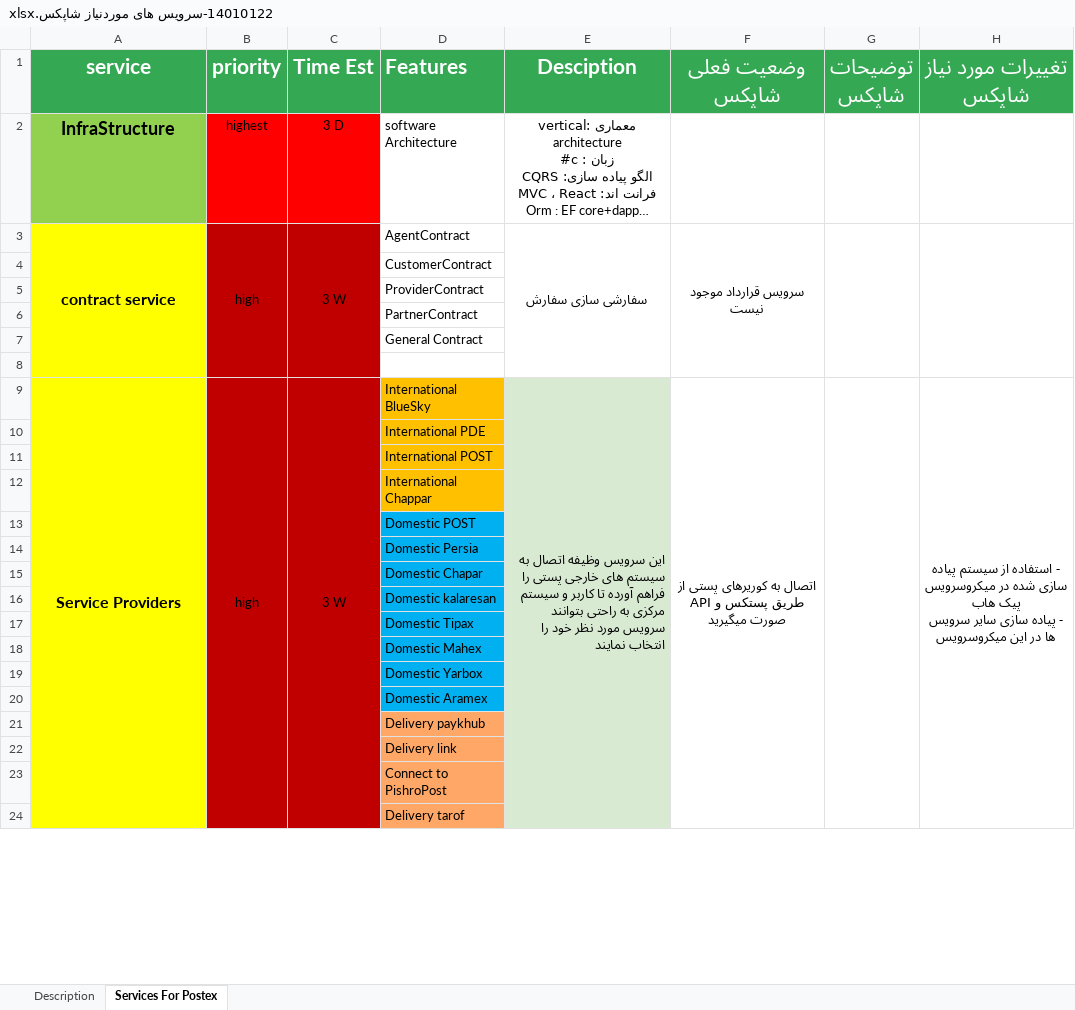
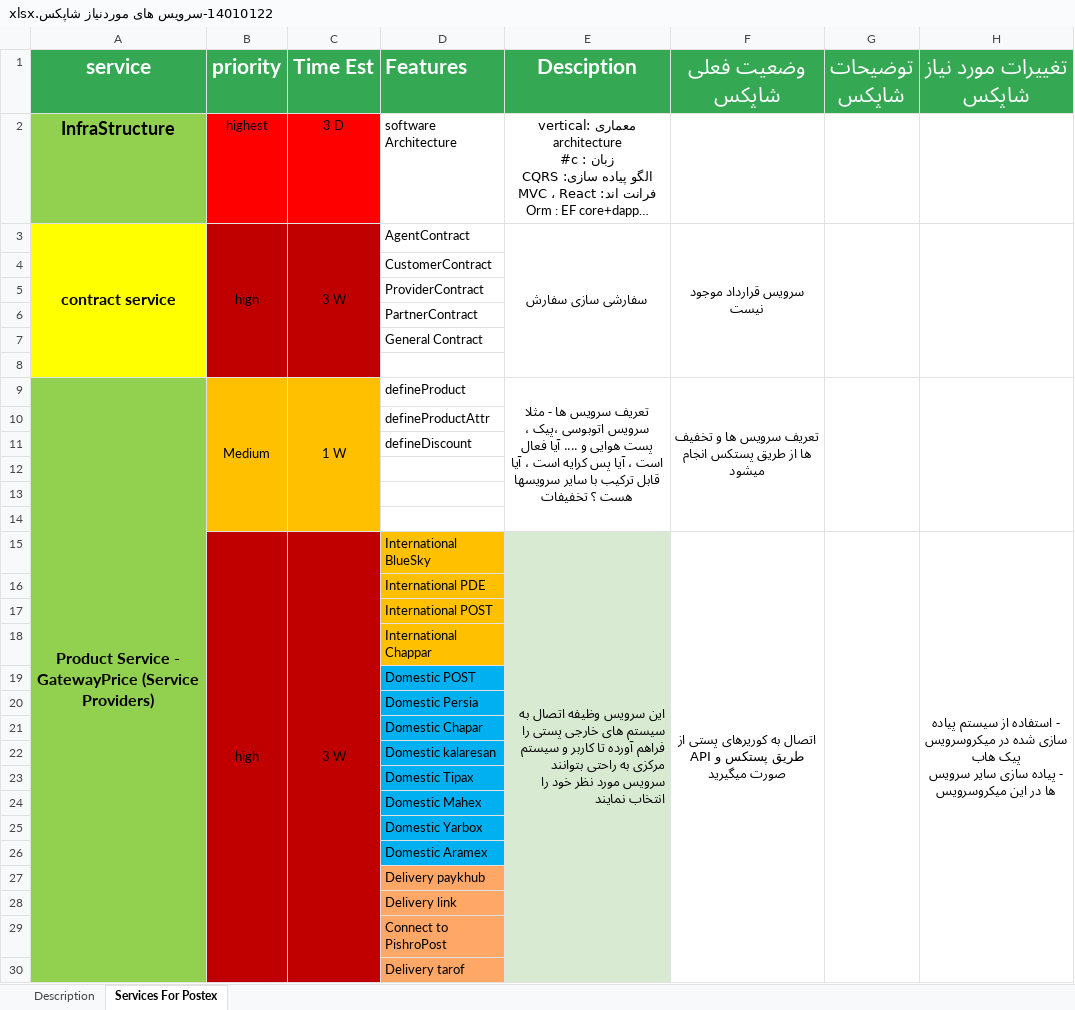
Before and after one commit to behrangaghili/Postex-Documents_Diagrams, an Excel workbook: 14010122-سرویس های موردنیاز شاپکس.xlsx, sheet Services For Postex, drawn as a sheet; only a part is shown; long unchanged cells end in …; values as stored, in another font and other column widths than the file's, no borders; removed rows and columns are numbered as before the commit, all else as after; the diff covers the shown part only; the diff names each change by its address in the sheet, - before the commit and + after, or states it on an @@ line.

```diff
--- a/14010122-سرویس های موردنیاز شاپکس.xlsx (sheet Services For Postex)
+++ b/14010122-سرویس های موردنیاز شاپکس.xlsx (sheet Services For Postex)
-A4:A8 fill: none
+A4:A8 fill: #FFFF00
-B4:C8 fill: none
+B4:C8 fill: #C00000
+row 9: Product Service - GatewayPrice (Service Providers) | Medium | 1 W | defineProduct | تعریف سرویس ها - مثلا سرویس اتوبوسی ،پیک ، پست هوایی و .... آیا فعال است ، آیا پس کرایه است ، آیا قابل ترکیب با سایر سرویسها هست ؟ تخفیفات | تعریف سرویس ها و تخفیف ها از طریق پستکس انجام میشود
@@ row 53 moved to row 10: defineProductAttr @@
@@ row 54 moved to row 11: defineDiscount @@
+row 12: (empty)
+row 13: (empty)
+row 14: (empty)
-A15 (service): Service Providers
+A15 (service): (empty)
-A15 fill: #FFFF00
+A15 fill: #92D050
-A9:A26 merged
-A16:A30 fill: none
+A16:A30 fill: #92D050
```
Also changed, not shown: 4 removed rows and cell formats elsewhere in this sheet, 7 other files.
